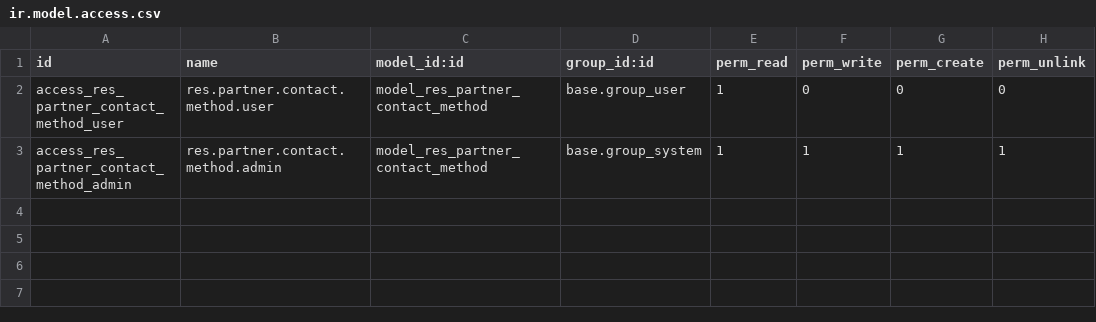
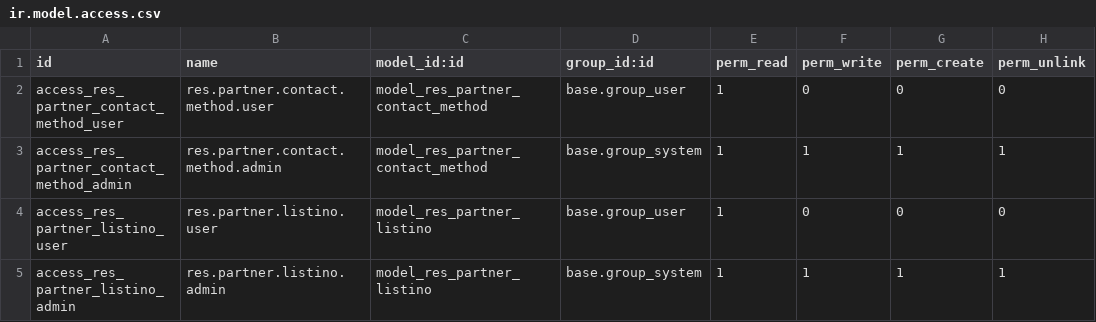
Before and after one commit to infobagubits/sabacodoc, a CSV file: res_partner_customization/security/ir.model.access.csv, drawn as a sheet.

```diff
--- a/res_partner_customization/security/ir.model.access.csv
+++ b/res_partner_customization/security/ir.model.access.csv
@@ -3 +3,3 @@ access_res_partner_contact_method_user,res.partner.contact.method.user,model_res
 access_res_partner_contact_method_admin,res.partner.contact.method.admin,model_res_partner_contact_method,base.group_system,1,1,1,1
+access_res_partner_listino_user,res.partner.listino.user,model_res_partner_listino,base.group_user,1,0,0,0
+access_res_partner_listino_admin,res.partner.listino.admin,model_res_partner_listino,base.group_system,1,1,1,1
```
Also changed, not shown: 7 other files.
